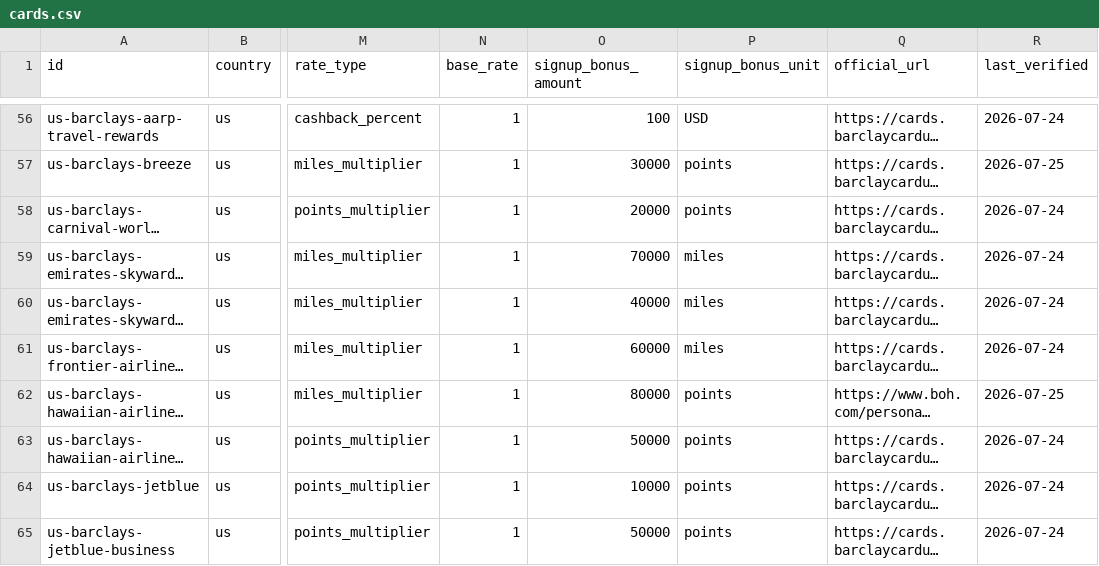
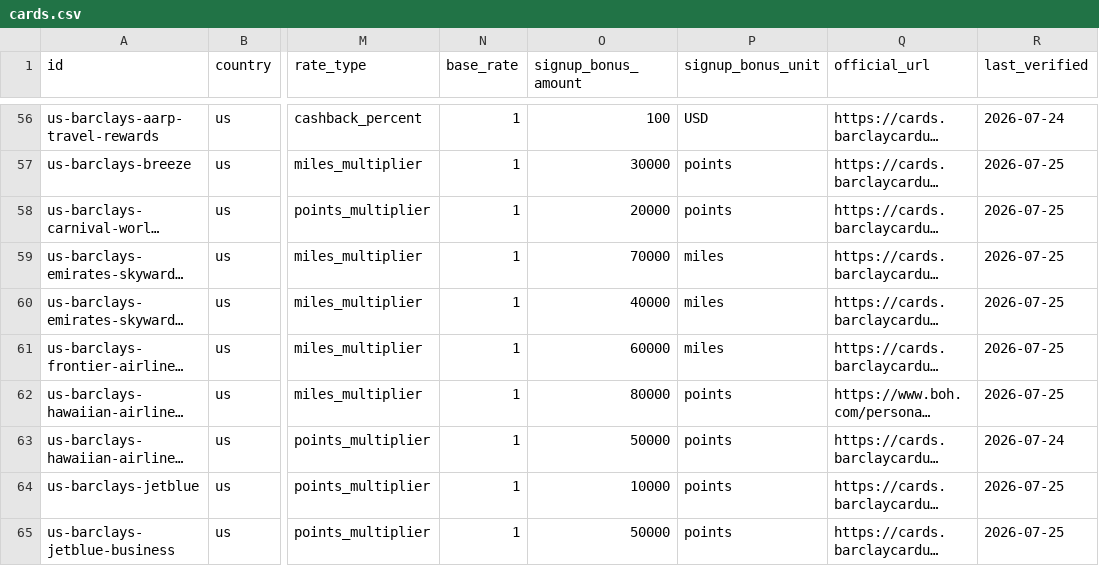
Before and after one commit to thedavidweng/opencard-db, a CSV file: exports/cards.csv, drawn as a sheet; only a part is shown, gaps mark what is left out; long unchanged cells end in …; the diff covers the shown part only; the diff names each change by its address in the sheet, - before the commit and + after, or states it on an @@ line.

```diff
--- a/exports/cards.csv
+++ b/exports/cards.csv
-R58:R61 (last_verified): 2026-07-24
+R58:R61 (last_verified): 2026-07-25
-R64:R65 (last_verified): 2026-07-24
+R64:R65 (last_verified): 2026-07-25
```
Also changed, not shown: 57 edited cells elsewhere in this file, 4 other files.
